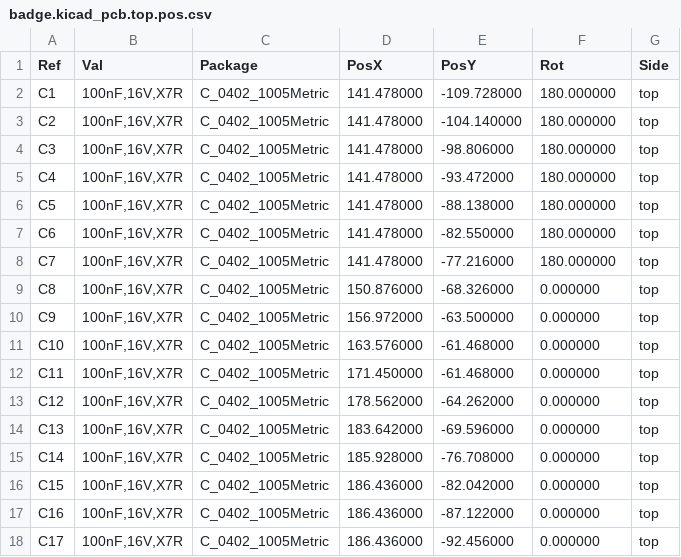
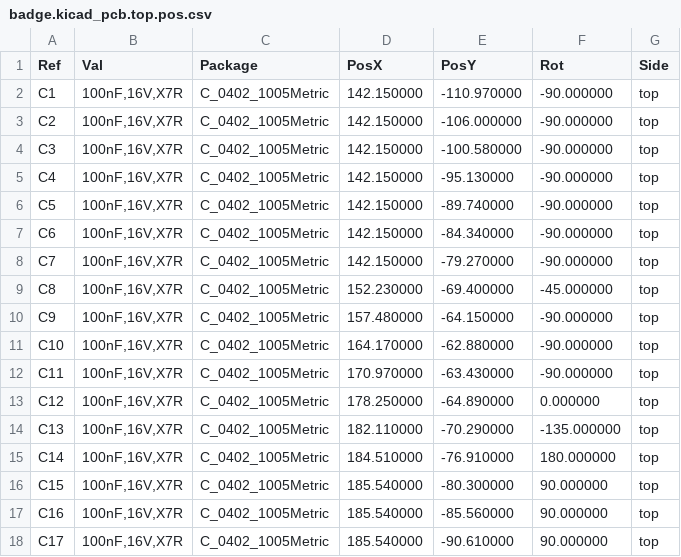
Before and after one commit to Tom-Keddie/2023-onsite-badge, a CSV file: badge/gerbers/badge.kicad_pcb.top.pos.csv, drawn as a sheet; only a part is shown; the diff covers the shown part only.

```diff
--- a/badge/gerbers/badge.kicad_pcb.top.pos.csv
+++ b/badge/gerbers/badge.kicad_pcb.top.pos.csv
@@ -1,18 +1,18 @@
 Ref,Val,Package,PosX,PosY,Rot,Side
-"C1","100nF,16V,X7R ","C_0402_1005Metric",141.478000,-109.728000,180.000000,top
-"C2","100nF,16V,X7R ","C_0402_1005Metric",141.478000,-104.140000,180.000000,top
-"C3","100nF,16V,X7R ","C_0402_1005Metric",141.478000,-98.806000,180.000000,top
-"C4","100nF,16V,X7R ","C_0402_1005Metric",141.478000,-93.472000,180.000000,top
-"C5","100nF,16V,X7R ","C_0402_1005Metric",141.478000,-88.138000,180.000000,top
-"C6","100nF,16V,X7R ","C_0402_1005Metric",141.478000,-82.550000,180.000000,top
-"C7","100nF,16V,X7R ","C_0402_1005Metric",141.478000,-77.216000,180.000000,top
-"C8","100nF,16V,X7R ","C_0402_1005Metric",150.876000,-68.326000,0.000000,top
-"C9","100nF,16V,X7R ","C_0402_1005Metric",156.972000,-63.500000,0.000000,top
-"C10","100nF,16V,X7R ","C_0402_1005Metric",163.576000,-61.468000,0.000000,top
-"C11","100nF,16V,X7R ","C_0402_1005Metric",171.450000,-61.468000,0.000000,top
-"C12","100nF,16V,X7R ","C_0402_1005Metric",178.562000,-64.262000,0.000000,top
-"C13","100nF,16V,X7R ","C_0402_1005Metric",183.642000,-69.596000,0.000000,top
-"C14","100nF,16V,X7R ","C_0402_1005Metric",185.928000,-76.708000,0.000000,top
-"C15","100nF,16V,X7R ","C_0402_1005Metric",186.436000,-82.042000,0.000000,top
-"C16","100nF,16V,X7R ","C_0402_1005Metric",186.436000,-87.122000,0.000000,top
-"C17","100nF,16V,X7R ","C_0402_1005Metric",186.436000,-92.456000,0.000000,top
+"C1","100nF,16V,X7R ","C_0402_1005Metric",142.150000,-110.970000,-90.000000,top
+"C2","100nF,16V,X7R ","C_0402_1005Metric",142.150000,-106.000000,-90.000000,top
+"C3","100nF,16V,X7R ","C_0402_1005Metric",142.150000,-100.580000,-90.000000,top
+"C4","100nF,16V,X7R ","C_0402_1005Metric",142.150000,-95.130000,-90.000000,top
+"C5","100nF,16V,X7R ","C_0402_1005Metric",142.150000,-89.740000,-90.000000,top
+"C6","100nF,16V,X7R ","C_0402_1005Metric",142.150000,-84.340000,-90.000000,top
+"C7","100nF,16V,X7R ","C_0402_1005Metric",142.150000,-79.270000,-90.000000,top
+"C8","100nF,16V,X7R ","C_0402_1005Metric",152.230000,-69.400000,-45.000000,top
+"C9","100nF,16V,X7R ","C_0402_1005Metric",157.480000,-64.150000,-90.000000,top
+"C10","100nF,16V,X7R ","C_0402_1005Metric",164.170000,-62.880000,-90.000000,top
+"C11","100nF,16V,X7R ","C_0402_1005Metric",170.970000,-63.430000,-90.000000,top
+"C12","100nF,16V,X7R ","C_0402_1005Metric",178.250000,-64.890000,0.000000,top
+"C13","100nF,16V,X7R ","C_0402_1005Metric",182.110000,-70.290000,-135.000000,top
+"C14","100nF,16V,X7R ","C_0402_1005Metric",184.510000,-76.910000,180.000000,top
+"C15","100nF,16V,X7R ","C_0402_1005Metric",185.540000,-80.300000,90.000000,top
+"C16","100nF,16V,X7R ","C_0402_1005Metric",185.540000,-85.560000,90.000000,top
+"C17","100nF,16V,X7R ","C_0402_1005Metric",185.540000,-90.610000,90.000000,top
```
Also changed, not shown: 4 added rows and 46 edited cells elsewhere in this file, badge/gerbers/badge.kicad_pcb.top.pos.jlc.csv, 23 other files.
